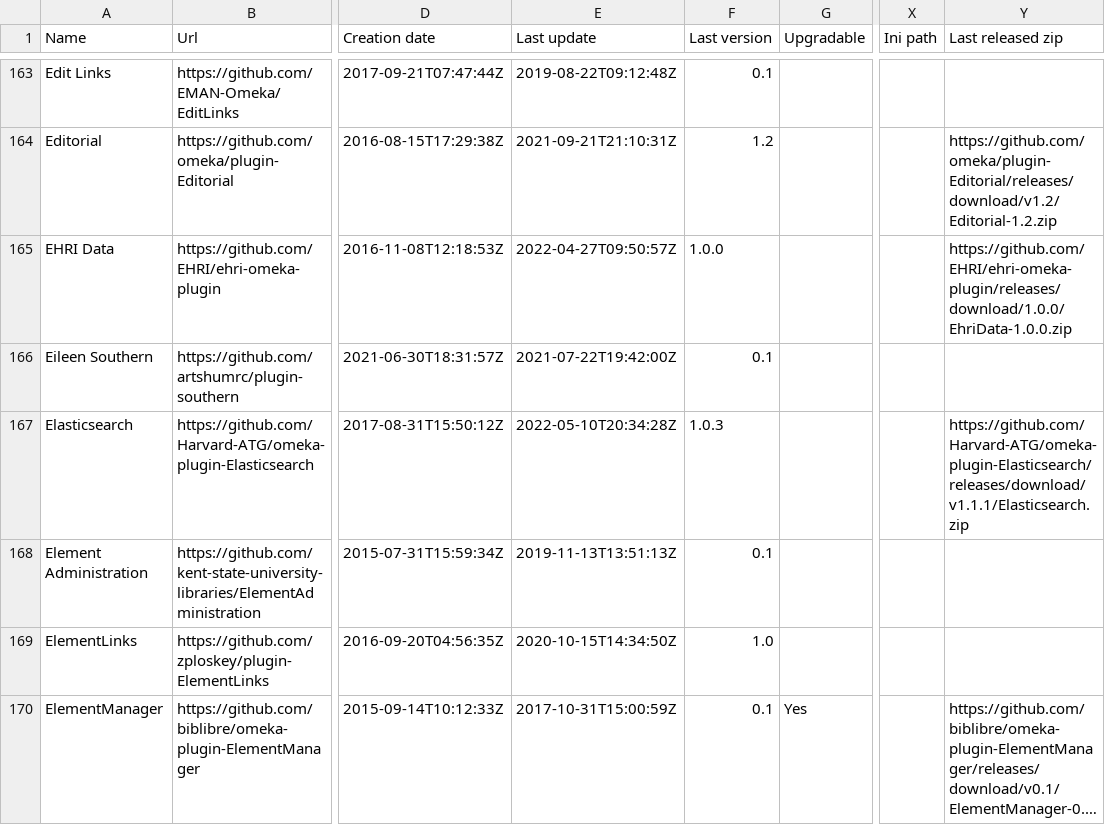
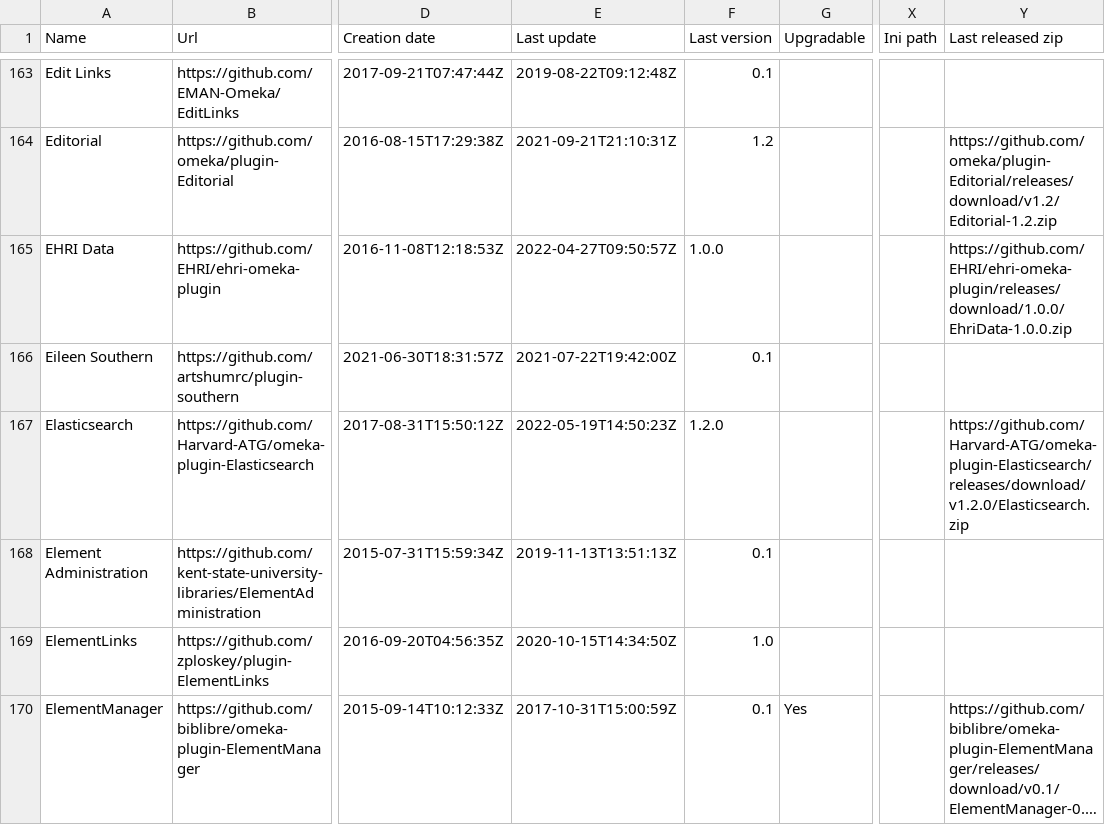
Before and after one commit to Daniel-KM/UpgradeToOmekaS, a CSV file: _data/omeka_plugins.csv, drawn as a sheet; only a part is shown, gaps mark what is left out; long unchanged cells end in …; the diff names each change by its address in the sheet, - before the commit and + after, or states it on an @@ line.

```diff
--- a/_data/omeka_plugins.csv
+++ b/_data/omeka_plugins.csv
-E167 (Last update): 2022-05-10T20:34:28Z
+E167 (Last update): 2022-05-19T14:50:23Z
-F167 (Last version): 1.0.3
+F167 (Last version): 1.2.0
-Y167 (Last released zip): https://github.com/Harvard-ATG/omeka-plugin-Elasticsearch/releases/download/v1.1.1/Elasticsearch.zip
+Y167 (Last released zip): https://github.com/Harvard-ATG/omeka-plugin-Elasticsearch/releases/download/v1.2.0/Elasticsearch.zip
```
Also changed, not shown: _data/omeka_s_modules.csv, _data/omeka_s_themes.csv, 1 other file.
